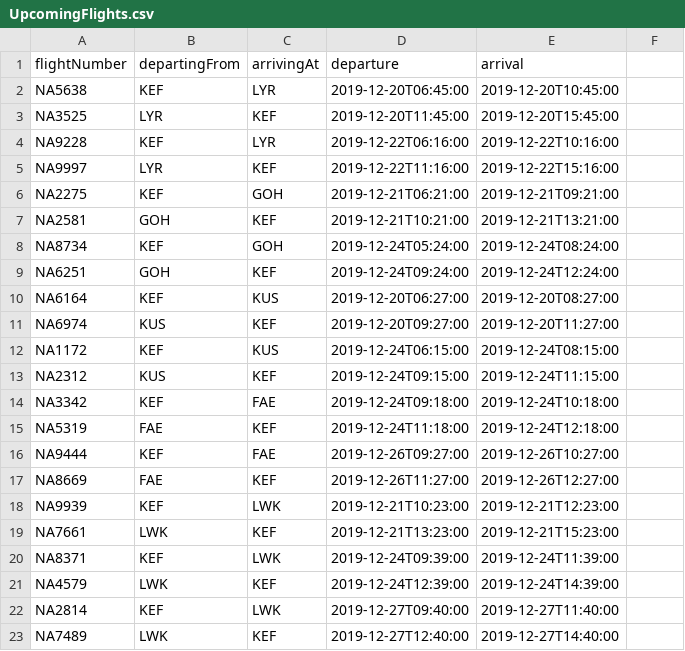
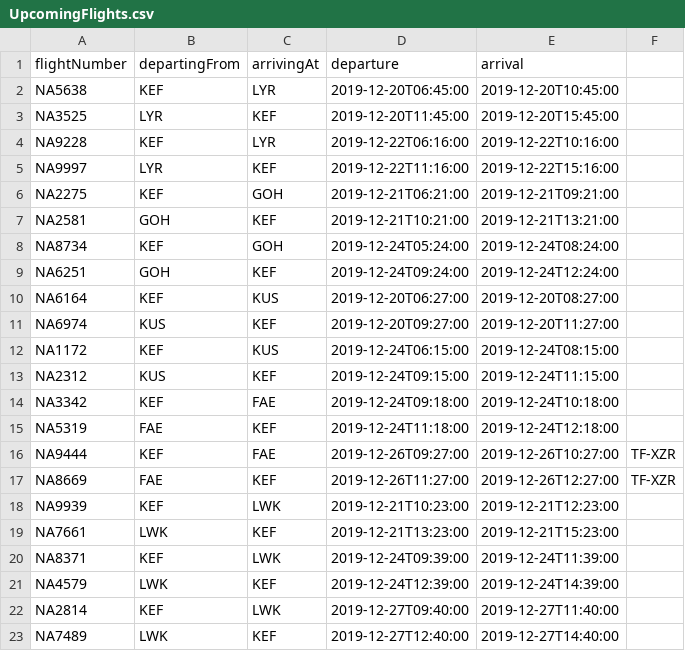
Before and after one commit to fridriks19/Final_programing_assignment1, a CSV file: data/UpcomingFlights.csv, drawn as a sheet.

```diff
--- a/data/UpcomingFlights.csv
+++ b/data/UpcomingFlights.csv
@@ -15,4 +15,4 @@ NA3342,KEF,FAE,2019-12-24T09:18:00,2019-12-24T10:18:00
 NA5319,FAE,KEF,2019-12-24T11:18:00,2019-12-24T12:18:00
-NA9444,KEF,FAE,2019-12-26T09:27:00,2019-12-26T10:27:00
-NA8669,FAE,KEF,2019-12-26T11:27:00,2019-12-26T12:27:00
+NA9444,KEF,FAE,2019-12-26T09:27:00,2019-12-26T10:27:00,TF-XZR
+NA8669,FAE,KEF,2019-12-26T11:27:00,2019-12-26T12:27:00,TF-XZR
 NA9939,KEF,LWK,2019-12-21T10:23:00,2019-12-21T12:23:00
```
Also changed, not shown: 27 other files.
